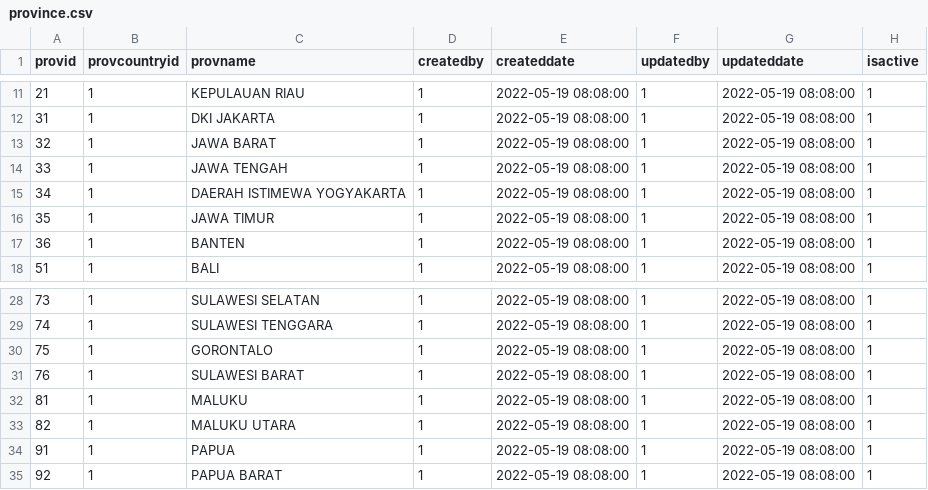
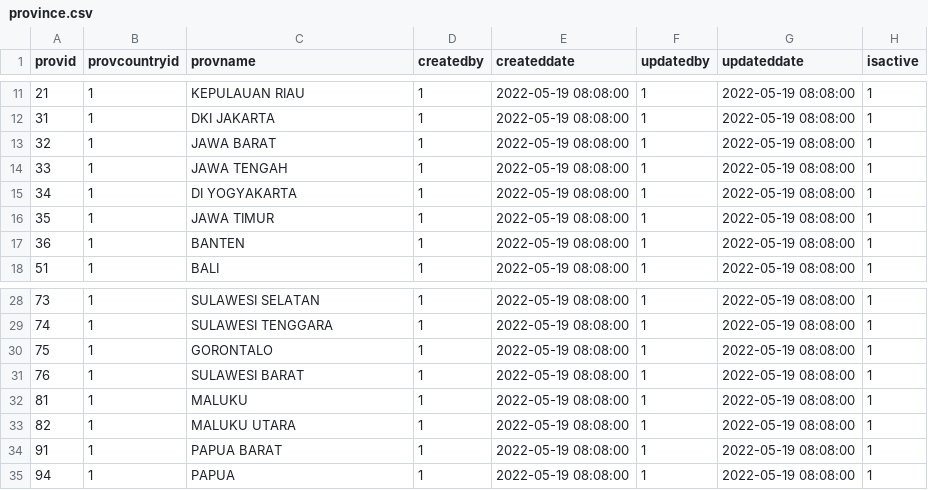
Before and after one commit to jobdesc-office/learning-api, a CSV file: csv_backup/province.csv, drawn as a sheet; only a part is shown, gaps mark what is left out; the diff names each change by its address in the sheet, - before the commit and + after, or states it on an @@ line.

```diff
--- a/csv_backup/province.csv
+++ b/csv_backup/province.csv
-C15 (provname): DAERAH ISTIMEWA YOGYAKARTA
+C15 (provname): DI YOGYAKARTA
-C34 (provname): PAPUA
+C34 (provname): PAPUA BARAT
-A35 (provid): 92
+A35 (provid): 94
-C35 (provname): PAPUA BARAT
+C35 (provname): PAPUA
```
Also changed, not shown: csv_backup/city.csv, 5 other files.
